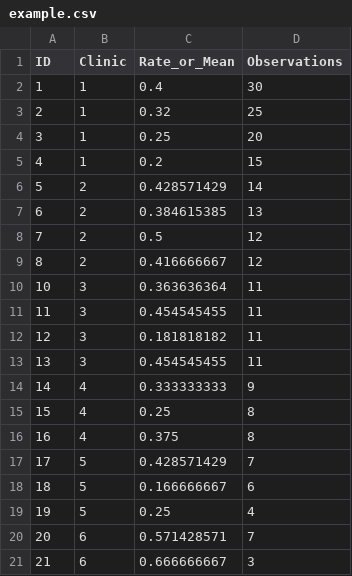
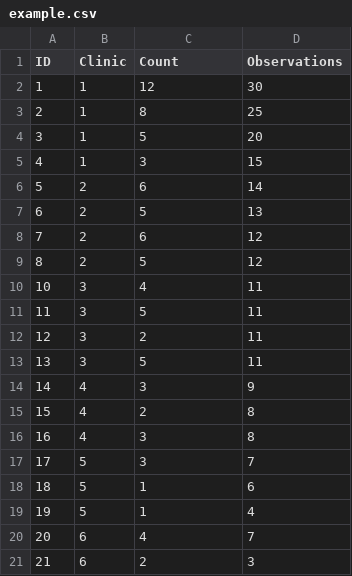
Before and after one commit to qitools/positivedeviance, a CSV file: inst/www/example.csv, drawn as a sheet.

```diff
--- a/inst/www/example.csv
+++ b/inst/www/example.csv
@@ -1,21 +1,21 @@
-ID,Clinic,Rate_or_Mean,Observations
-1,1,0.4,30
-2,1,0.32,25
-3,1,0.25,20
-4,1,0.2,15
-5,2,0.428571429,14
-6,2,0.384615385,13
-7,2,0.5,12
-8,2,0.416666667,12
-10,3,0.363636364,11
-11,3,0.454545455,11
-12,3,0.181818182,11
-13,3,0.454545455,11
-14,4,0.333333333,9
-15,4,0.25,8
-16,4,0.375,8
-17,5,0.428571429,7
-18,5,0.166666667,6
-19,5,0.25,4
-20,6,0.571428571,7
-21,6,0.666666667,3
+ID,Clinic,Count,Observations
+ 1,1,12,30,
+ 2,1, 8,25,
+ 3,1, 5,20,
+ 4,1, 3,15,
+ 5,2, 6,14,
+ 6,2, 5,13,
+ 7,2, 6,12,
+ 8,2, 5,12,
+10,3, 4,11,
+11,3, 5,11,
+12,3, 2,11,
+13,3, 5,11,
+14,4, 3, 9,
+15,4, 2, 8,
+16,4, 3, 8,
+17,5, 3, 7,
+18,5, 1, 6,
+19,5, 1, 4,
+20,6, 4, 7,
+21,6, 2, 3,
```
Also changed, not shown: 2 other files.
